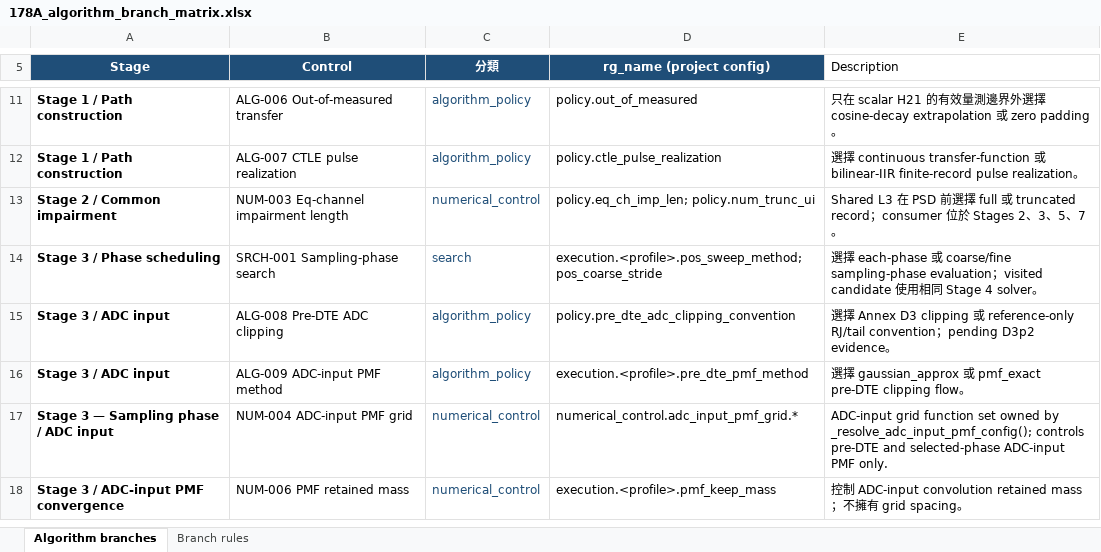
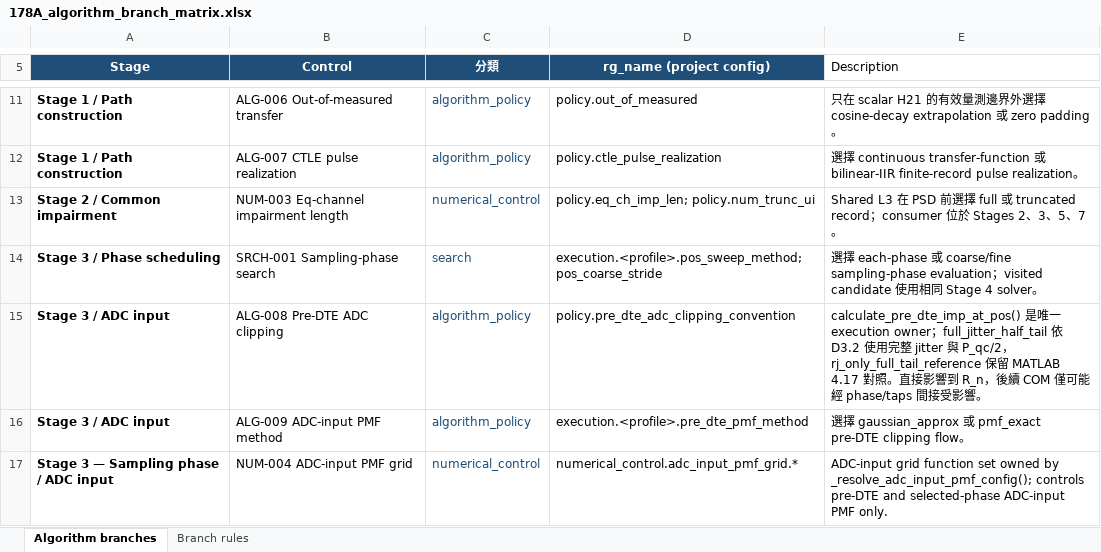
Before and after one commit to johnny13816-max/serdes-coding, an Excel workbook: docs/planning/178A_algorithm_branch_matrix.xlsx, sheet Algorithm branches, drawn as a sheet; only a part is shown, gaps mark what is left out; the shorter side is filled out with more unchanged rows; values as stored, in another font and other column widths than the file's, no borders; table styles not drawn; the diff names each change by its address in the sheet, - before the commit and + after, or states it on an @@ line.

Commit message:
Close ALG-008 clipping convention review

```diff
--- a/docs/planning/178A_algorithm_branch_matrix.xlsx (sheet Algorithm branches)
+++ b/docs/planning/178A_algorithm_branch_matrix.xlsx (sheet Algorithm branches)
-E15 (Description): 選擇 Annex D3 clipping 或 reference-only RJ/tail convention；pending D3p2 evidence。
+E15 (Description): calculate_pre_dte_imp_at_pos() 是唯一 execution owner；full_jitter_half_tail 依 D3.2 使用完整 jitter 與 P_qc/2，rj_only_full_tail_reference 保留 MATLAB 4.17 對照。直接影響到 R_n，後續 COM 僅可能經 phase/taps 間接受影響。
```
Also changed, not shown: docs/planning/open_issues.xlsx, 13 other files.
